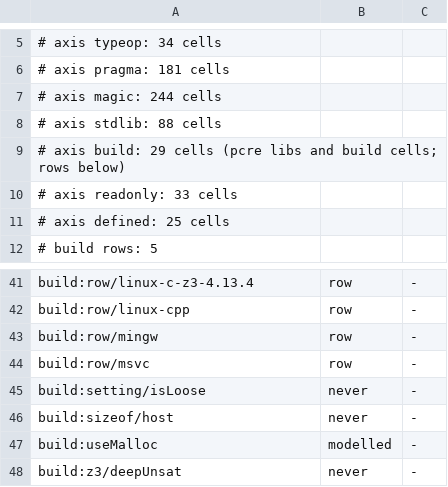
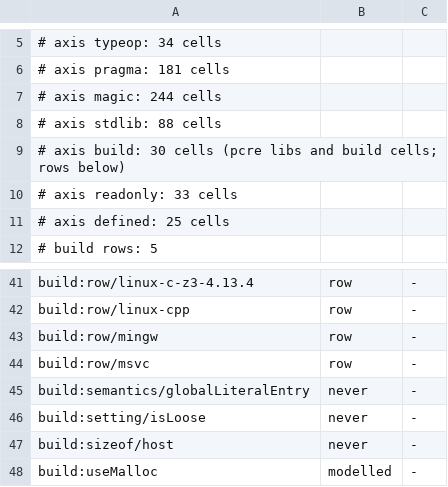
Before and after one commit to coreyleavitt/nelli, a TSV file: docs/rfc/0016-universe.tsv, drawn as a sheet; only a part is shown, gaps mark what is left out; the shorter side is filled out with more unchanged rows.

```diff
--- a/docs/rfc/0016-universe.tsv
+++ b/docs/rfc/0016-universe.tsv
@@ -8,3 +8,3 @@
 # axis stdlib: 88 cells
-# axis build: 29 cells (pcre libs and build cells; rows below)
+# axis build: 30 cells (pcre libs and build cells; rows below)
 # axis readonly: 33 cells
@@ -44,2 +44,3 @@ build:row/mingw	row	-
 build:row/msvc	row	-
+build:semantics/globalLiteralEntry	never	-
 build:setting/isLoose	never	-
```
Also changed, not shown: 7 other files.
